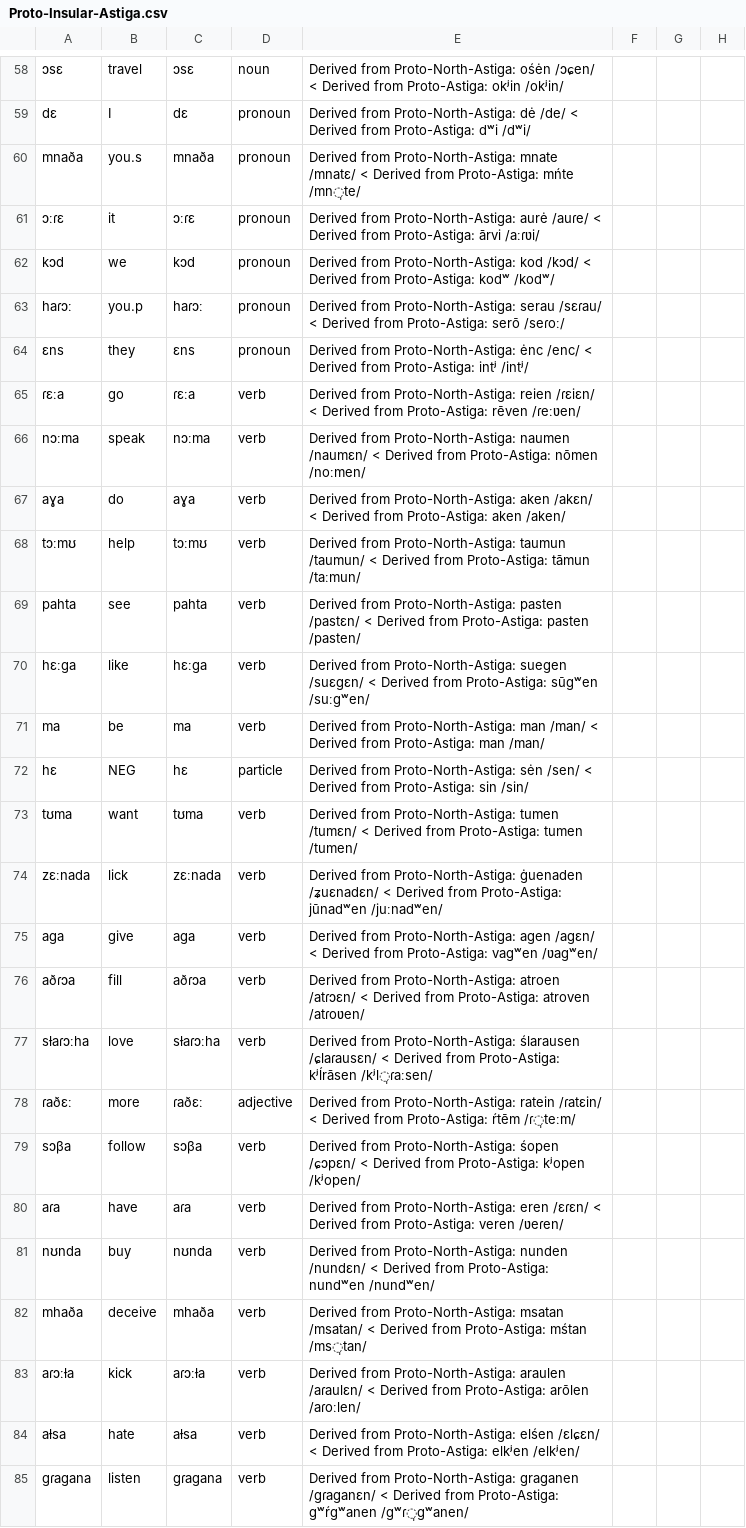
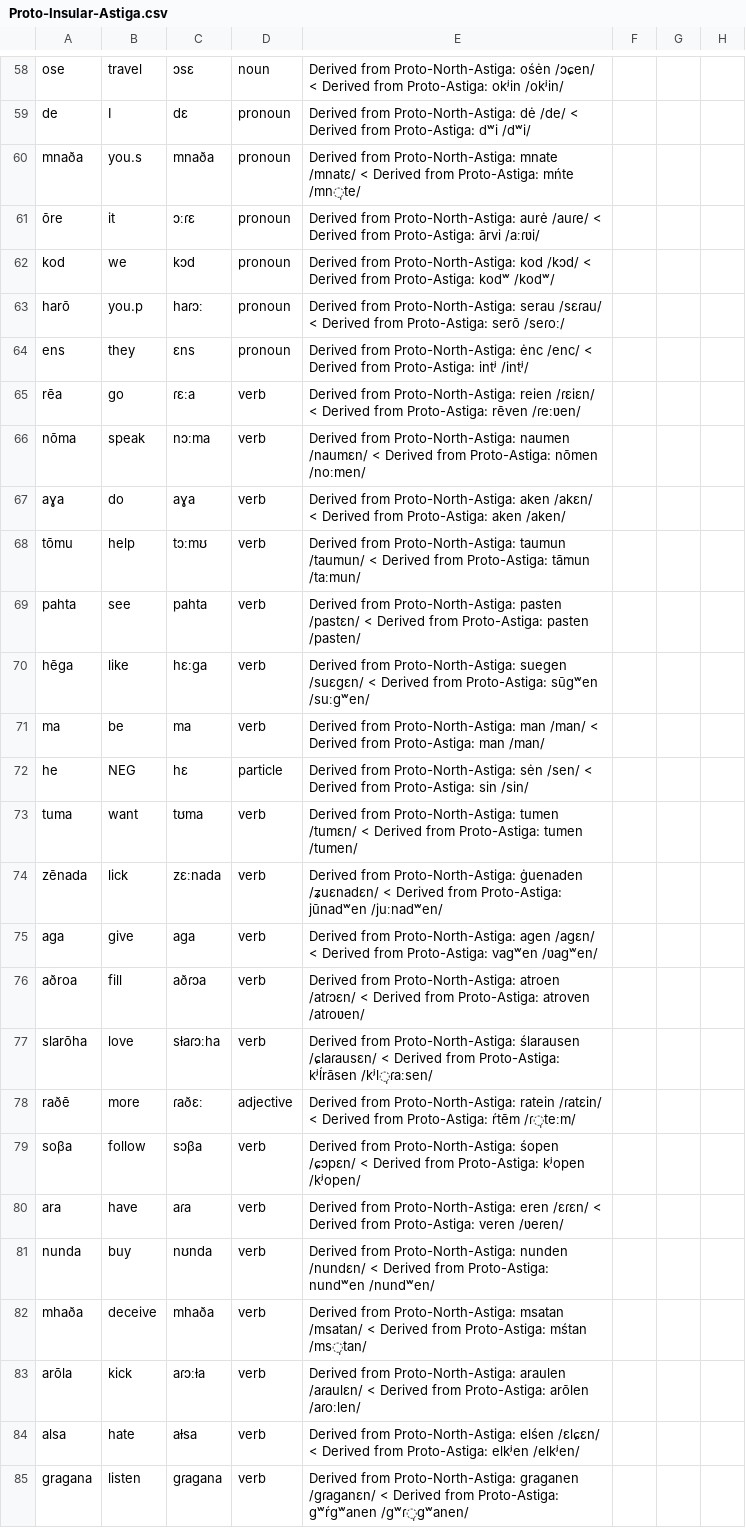
Before and after one commit to sera-phie/comana, a CSV file: lang/Proto-Insular-Astiga/Proto-Insular-Astiga.csv, drawn as a sheet; only a part is shown, gaps mark what is left out; the diff covers the shown part only; the diff names each change by its address in the sheet, - before the commit and + after, or states it on an @@ line.

```diff
--- a/lang/Proto-Insular-Astiga/Proto-Insular-Astiga.csv
+++ b/lang/Proto-Insular-Astiga/Proto-Insular-Astiga.csv
-A58: ɔsɛ
+A58: ose
-A59: dɛ
+A59: de
-A61: ɔːɾɛ
+A61: ōre
-A62: kɔd
+A62: kod
-A63: haɾɔː
+A63: harō
-A64: ɛns
+A64: ens
-A65: ɾɛːa
+A65: rēa
-A66: nɔːma
+A66: nōma
-A68: tɔːmʊ
+A68: tōmu
-A70: hɛːga
+A70: hēga
-A72: hɛ
+A72: he
-A73: tʊma
+A73: tuma
-A74: zɛːnada
+A74: zēnada
-A76: aðɾɔa
+A76: aðroa
-A77: sɫaɾɔːha
+A77: slarōha
-A78: ɾaðɛː
+A78: raðē
-A79: sɔβa
+A79: soβa
-A80: aɾa
+A80: ara
-A81: nʊnda
+A81: nunda
-A83: aɾɔːɫa
+A83: arōla
-A84: aɫsa
+A84: alsa
-A85: gɾagana
+A85: gragana
```
Also changed, not shown: 116 edited cells elsewhere in this file, 1 other file.
